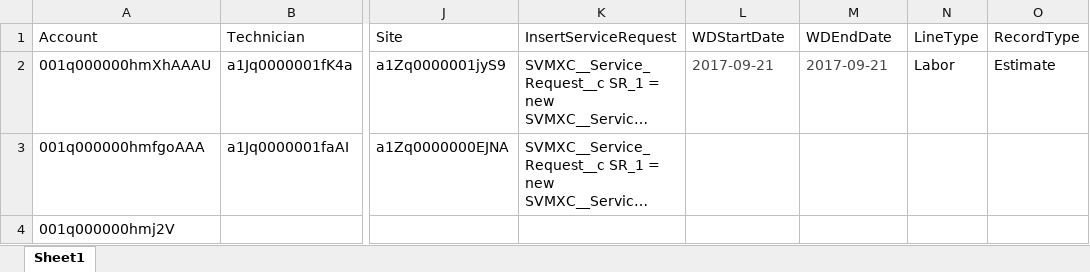
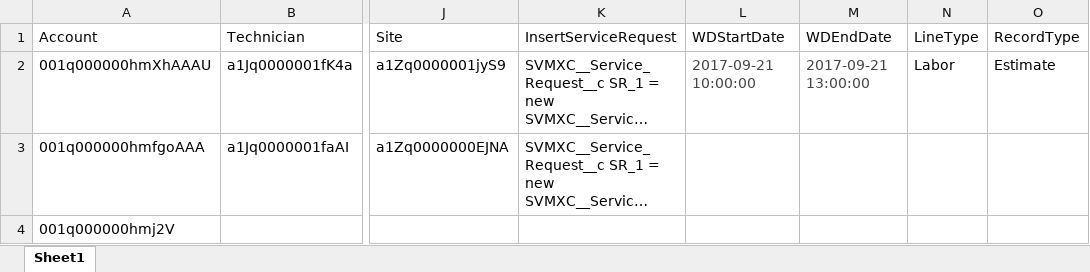
Before and after one commit to AbdulSvmx/Sahi_Project_Lightning, an Excel workbook: svmx/test_lab/test_cases/analytics/an_excleData/an_Datasheet1.xlsx, sheet Sheet1, drawn as a sheet; only a part is shown, gaps mark what is left out; long unchanged cells end in …; values as stored, in another font and other column widths than the file's, no borders; the diff names each change by its address in the sheet, - before the commit and + after, or states it on an @@ line.

Commit message:
Added MTTR test-cases and made changes to old ones.
Added MTTR test-cases and made changes to old ones.

```diff
--- a/svmx/test_lab/test_cases/analytics/an_excleData/an_Datasheet1.xlsx (sheet Sheet1)
+++ b/svmx/test_lab/test_cases/analytics/an_excleData/an_Datasheet1.xlsx (sheet Sheet1)
-L2 (WDStartDate): 2017-09-21
+L2 (WDStartDate): 2017-09-21 10:00:00
-M2 (WDEndDate): 2017-09-21
+M2 (WDEndDate): 2017-09-21 13:00:00
```
Also changed, not shown: 19 other files.
